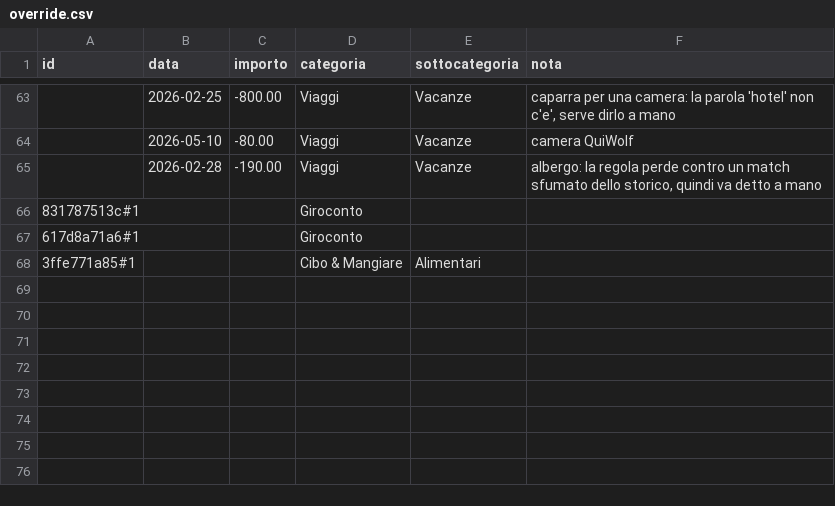
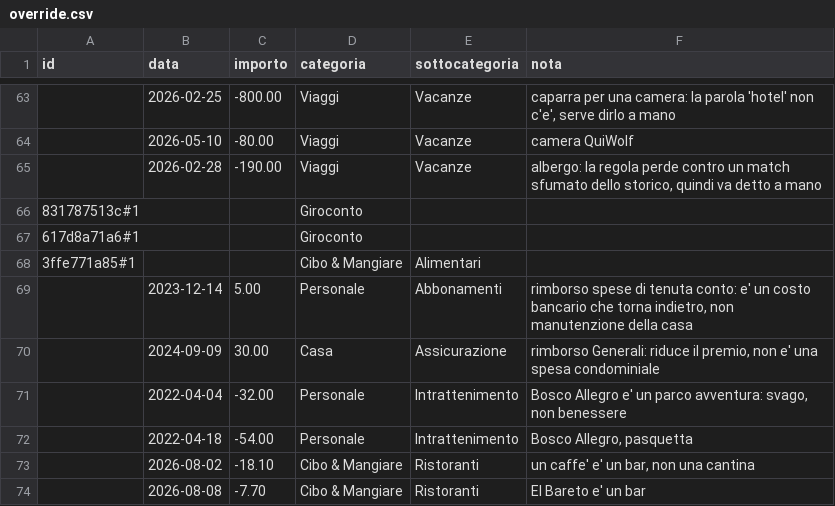
Before and after one commit to pubule/budget-manager, a CSV file: override.csv, drawn as a sheet; only a part is shown, gaps mark what is left out; the diff names each change by its address in the sheet, - before the commit and + after, or states it on an @@ line.

```diff
--- a/override.csv
+++ b/override.csv
+row 69:  | 2023-12-14 | 5.00 | Personale | Abbonamenti | rimborso spese di tenuta conto: e' un costo bancario che torna indietro, non manutenzione della casa
+row 70:  | 2024-09-09 | 30.00 | Casa | Assicurazione | rimborso Generali: riduce il premio, non e' una spesa condominiale
+row 71:  | 2022-04-04 | -32.00 | Personale | Intrattenimento | Bosco Allegro e' un parco avventura: svago, non benessere
+row 72:  | 2022-04-18 | -54.00 | Personale | Intrattenimento | Bosco Allegro, pasquetta
+row 73:  | 2026-08-02 | -18.10 | Cibo & Mangiare | Ristoranti | un caffe' e' un bar, non una cantina
+row 74:  | 2026-08-08 | -7.70 | Cibo & Mangiare | Ristoranti | El Bareto e' un bar
```
Also changed, not shown: regole.csv.
